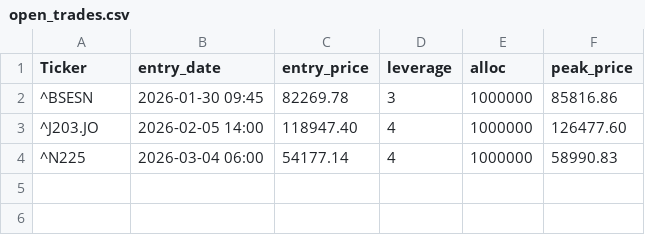
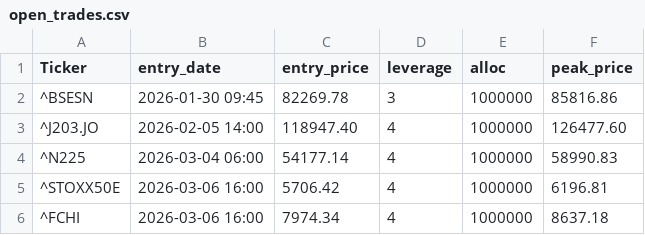
Before and after one commit to orhansozgur/freemoneybot, a CSV file: open_trades.csv, drawn as a sheet.

Commit message:
Update open_trades.csv

```diff
--- a/open_trades.csv
+++ b/open_trades.csv
@@ -4 +4,3 @@ Ticker,entry_date,entry_price,leverage,alloc,peak_price
 ^N225,2026-03-04 06:00,54177.14,4,1000000,58990.83
+^STOXX50E,2026-03-06 16:00,5706.42,4,1000000,6196.81	
+^FCHI,2026-03-06 16:00,7974.34,4,1000000,8637.18
```
